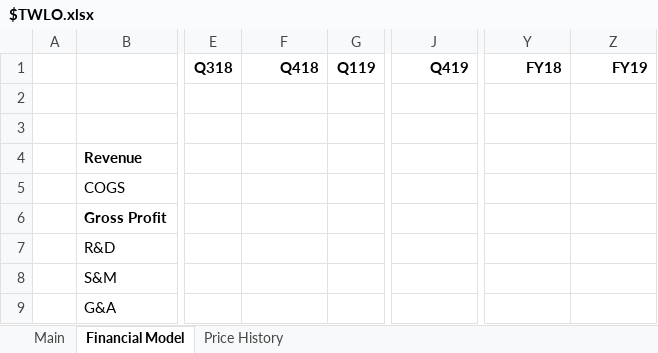
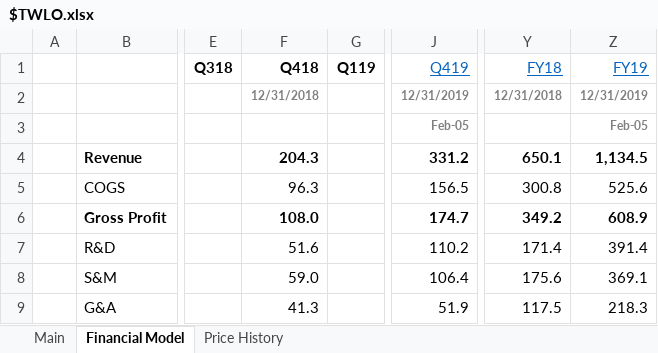
Before and after one commit to Charlie-Hill/Financial-Models, an Excel workbook: $TWLO.xlsx, sheet Financial Model, drawn as a sheet; only a part is shown, gaps mark what is left out; values as stored, in another font and other column widths than the file's, no borders; charts and pictures not drawn; the diff covers the shown part only; the diff names each change by its address in the sheet, - before the commit and + after, or states it on an @@ line.

Commit message:
Add FY18, FY19 data to $TWLO

```diff
--- a/$TWLO.xlsx (sheet Financial Model)
+++ b/$TWLO.xlsx (sheet Financial Model)
@@ J1 bold: on → off, underline: off → on, text colour: black → #0563C1 @@
@@ Y1:Z1 bold: on → off, underline: off → on, text colour: black → #0563C1 @@
-F2 (Q418): (empty)
+F2 (Q418): 12/31/2018
-J2 (Q419): (empty)
+J2 (Q419): 12/31/2019
-Y2 (FY18): (empty)
+Y2 (FY18): 12/31/2018
-Z2 (FY19): (empty)
+Z2 (FY19): 12/31/2019
-J3 (Q419): (empty)
+J3 (Q419): Feb-05
-Z3 (FY19): (empty)
+Z3 (FY19): Feb-05
-F4 (Q418): (empty)
+F4 (Q418): 204.3
-J4 (Q419): (empty)
+J4 (Q419): 331.2
-Y4 (FY18): (empty)
+Y4 (FY18): 650.1
-Z4 (FY19): (empty)
+Z4 (FY19): 1,134.5
-F5 (Q418): (empty)
+F5 (Q418): 96.3
-J5 (Q419): (empty)
+J5 (Q419): 156.5
-Y5 (FY18): (empty)
+Y5 (FY18): 300.8
-Z5 (FY19): (empty)
+Z5 (FY19): 525.6
-F6 (Q418): (empty)
+F6 (Q418): 108.0
-J6 (Q419): (empty)
+J6 (Q419): 174.7
-Y6 (FY18): (empty)
+Y6 (FY18): 349.2
-Z6 (FY19): (empty)
+Z6 (FY19): 608.9
-F7 (Q418): (empty)
+F7 (Q418): 51.6
-J7 (Q419): (empty)
+J7 (Q419): 110.2
-Y7 (FY18): (empty)
+Y7 (FY18): 171.4
-Z7 (FY19): (empty)
+Z7 (FY19): 391.4
-F8 (Q418): (empty)
+F8 (Q418): 59.0
-J8 (Q419): (empty)
+J8 (Q419): 106.4
-Y8 (FY18): (empty)
+Y8 (FY18): 175.6
-Z8 (FY19): (empty)
+Z8 (FY19): 369.1
-F9 (Q418): (empty)
+F9 (Q418): 41.3
-J9 (Q419): (empty)
+J9 (Q419): 51.9
-Y9 (FY18): (empty)
+Y9 (FY18): 117.5
-Z9 (FY19): (empty)
+Z9 (FY19): 218.3
```
Also changed, not shown: 1 added row, 215 edited cells and cell formats elsewhere in this sheet, formulas that keep their value, charts or pictures.
